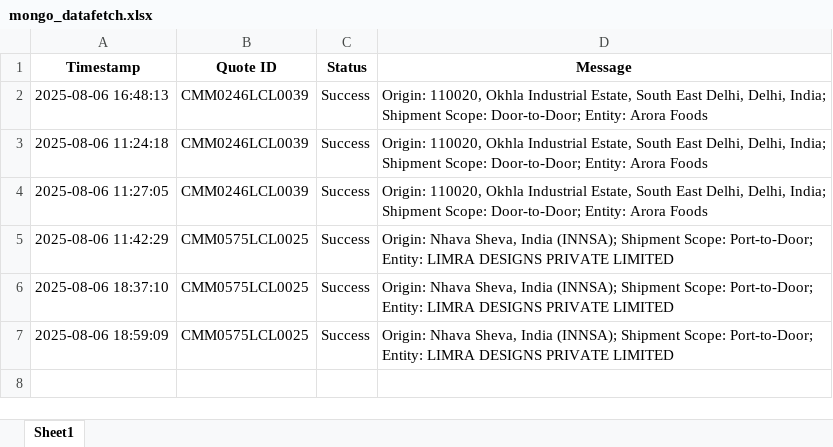
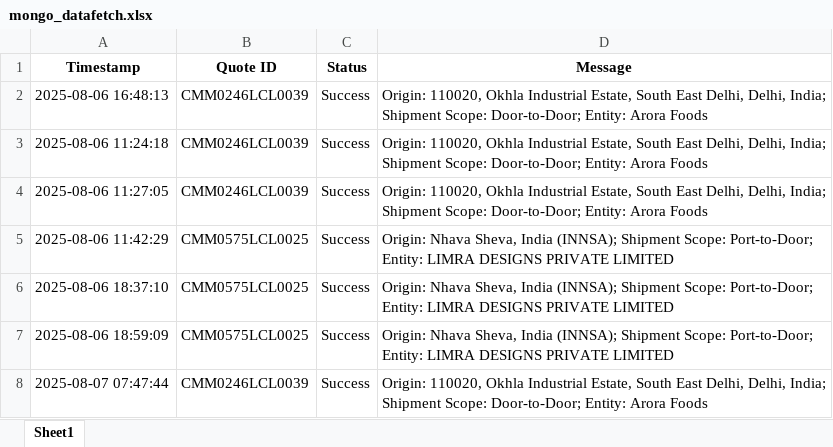
Before and after one commit to Ayyanagouda006/FBA-Pricing-Tool, an Excel workbook: Logs/mongo_datafetch.xlsx, sheet Sheet1, drawn as a sheet; values as stored, in another font and other column widths than the file's, no borders; the diff names each change by its address in the sheet, - before the commit and + after, or states it on an @@ line.

```diff
--- a/Logs/mongo_datafetch.xlsx (sheet Sheet1)
+++ b/Logs/mongo_datafetch.xlsx (sheet Sheet1)
+row 8: 2025-08-07 07:47:44 | CMM0246LCL0039 | Success | Origin: 110020, Okhla Industrial Estate, South East Delhi, Delhi, India; Shipment Scope: Door-to-Door; Entity: Arora Foods
```
Also changed, not shown: Logs/exfreight_api_log.xlsx, Logs/heyprimo_api_tracking.xlsx, 4 other files.
